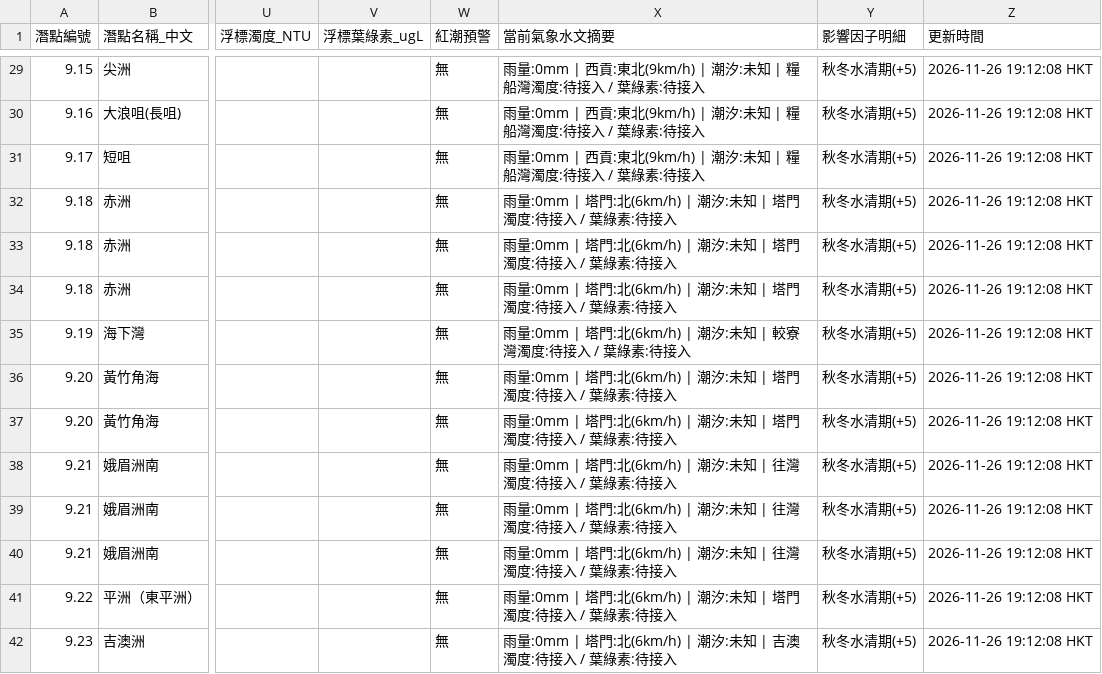
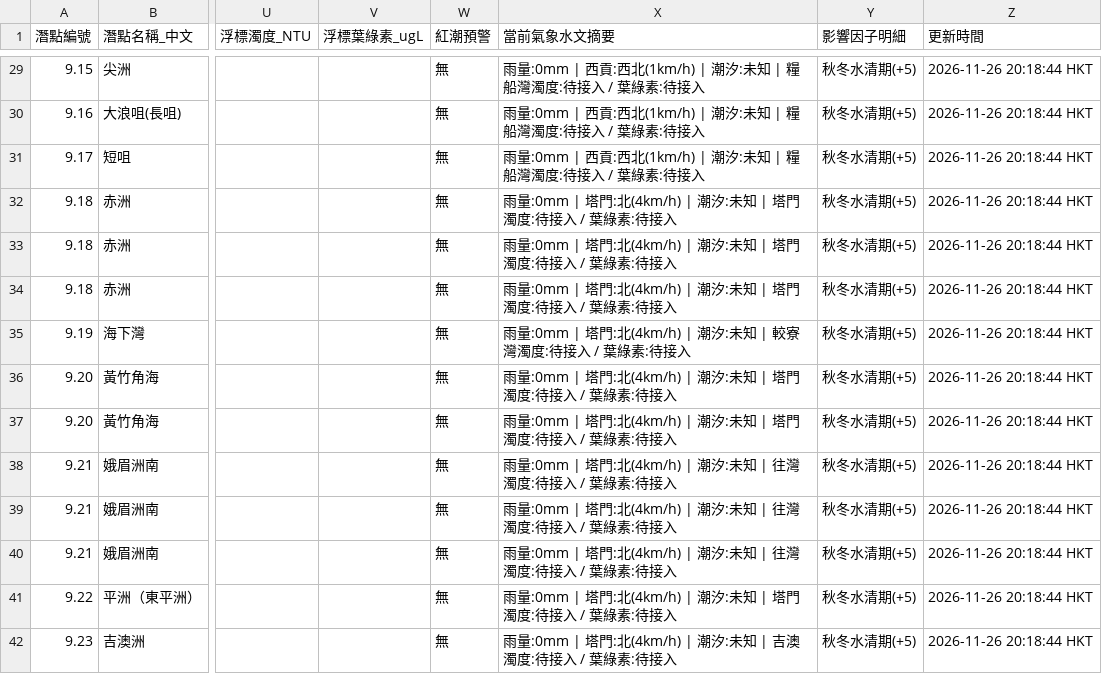
Before and after one commit to chanswc-sys/hk-56-divesites-live, a CSV file: live_visibility.csv, drawn as a sheet; only a part is shown, gaps mark what is left out; the diff covers the shown part only; the diff names each change by its address in the sheet, - before the commit and + after, or states it on an @@ line.

```diff
--- a/live_visibility.csv
+++ b/live_visibility.csv
-X29:X31 (當前氣象水文摘要): …| 西貢:東北(9km/h) | 潮汐:…
+X29:X31 (當前氣象水文摘要): …| 西貢:西北(1km/h) | 潮汐:…
-Z29:Z42 (更新時間): 2026-11-26 19:12:08 HKT
+Z29:Z42 (更新時間): 2026-11-26 20:18:44 HKT
-X32:X34 (當前氣象水文摘要): …塔門:北(6km/h) | 潮汐:…
+X32:X34 (當前氣象水文摘要): …塔門:北(4km/h) | 潮汐:…
-X35 (當前氣象水文摘要): …塔門:北(6km/h) | 潮汐:…
+X35 (當前氣象水文摘要): …塔門:北(4km/h) | 潮汐:…
-X36:X37 (當前氣象水文摘要): …塔門:北(6km/h) | 潮汐:…
+X36:X37 (當前氣象水文摘要): …塔門:北(4km/h) | 潮汐:…
-X38:X40 (當前氣象水文摘要): …塔門:北(6km/h) | 潮汐:…
+X38:X40 (當前氣象水文摘要): …塔門:北(4km/h) | 潮汐:…
-X41 (當前氣象水文摘要): …塔門:北(6km/h) | 潮汐:…
+X41 (當前氣象水文摘要): …塔門:北(4km/h) | 潮汐:…
-X42 (當前氣象水文摘要): …塔門:北(6km/h) | 潮汐:…
+X42 (當前氣象水文摘要): …塔門:北(4km/h) | 潮汐:…
```
Also changed, not shown: 77 edited cells elsewhere in this file, 1 other file.
